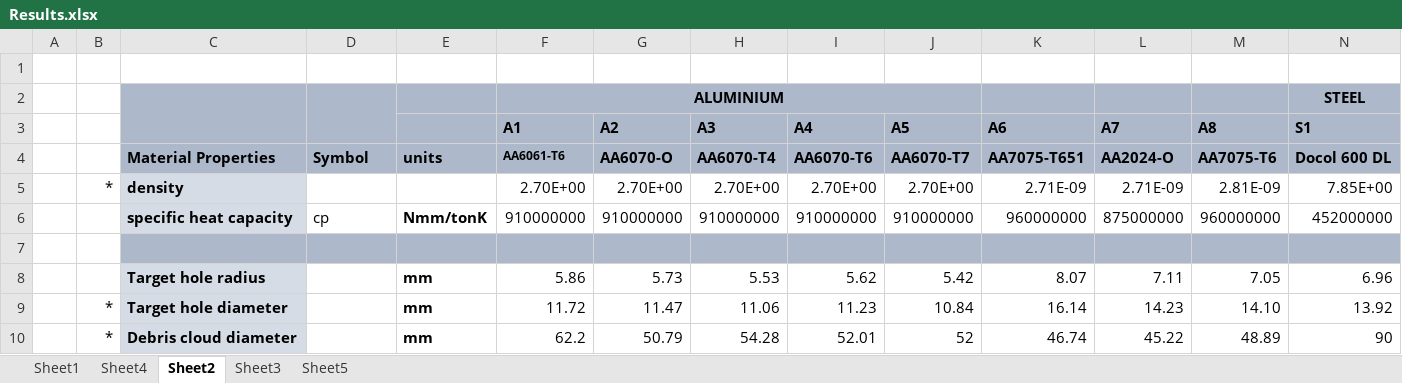
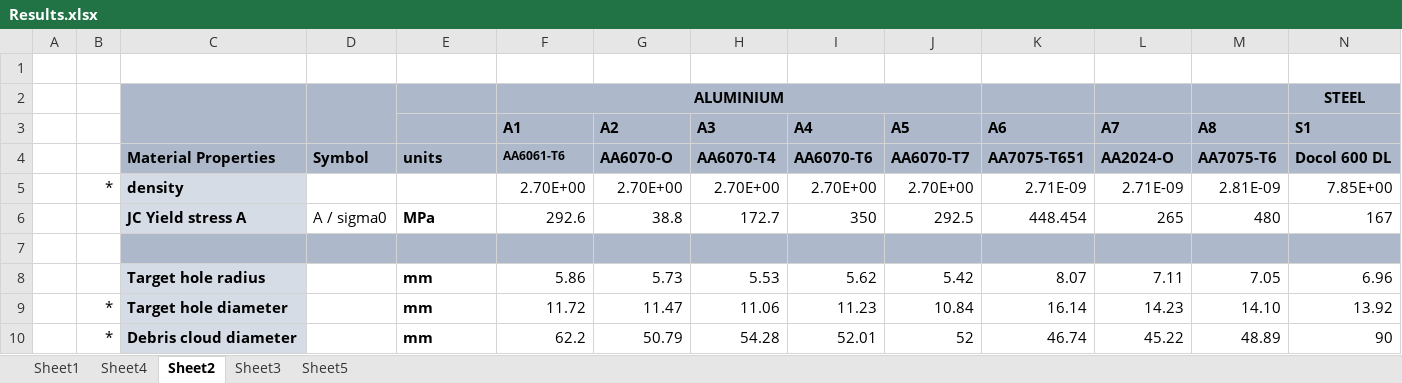
Before and after one commit to amoudes/HVI, an Excel workbook: Results.xlsx, sheet Sheet2, drawn as a sheet; only a part is shown; values as stored, in another font and other column widths than the file's, no borders; removed rows and columns are numbered as before the commit, all else as after; rows hold the shown columns only; the diff names each change by its address in the sheet, - before the commit and + after, or states it on an @@ line.

```diff
--- a/Results.xlsx (sheet Sheet2)
+++ b/Results.xlsx (sheet Sheet2)
-row 6:  |  | specific heat capacity | cp | Nmm/tonK | 910000000 | 910000000 | 910000000 | 910000000 | 910000000 | 960000000 | 875000000 | 960000000 | 452000000
+row 6:  |  | JC Yield stress A | A / sigma0 | MPa | 292.6 | 38.8 | 172.7 | 350 | 292.5 | 448.454 | 265 | 480 | 167
```
Also changed, not shown: sheet Sheet4, sheet Sheet3, formulas that keep their value, charts or pictures, 19 other files.
